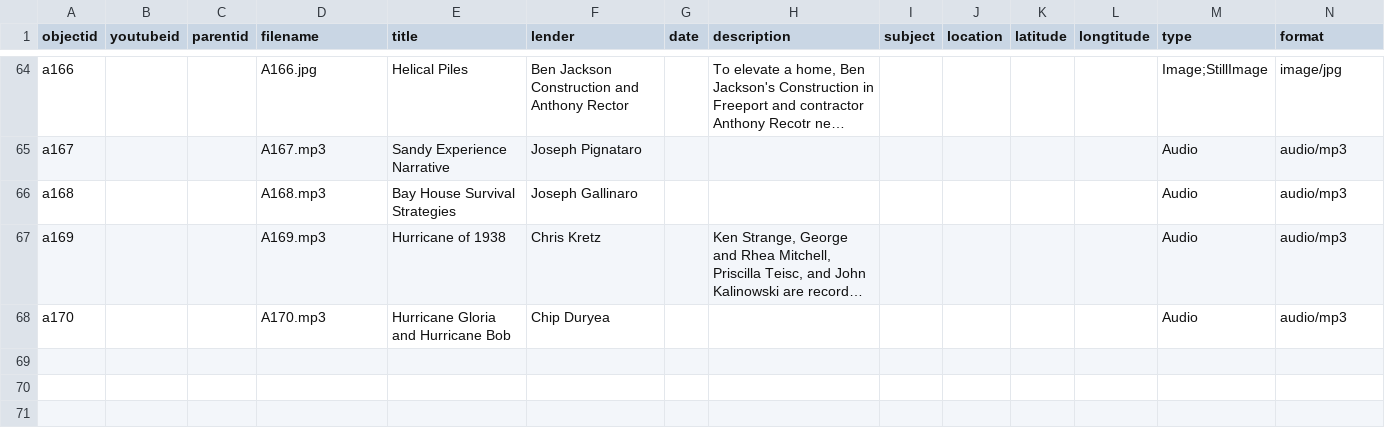
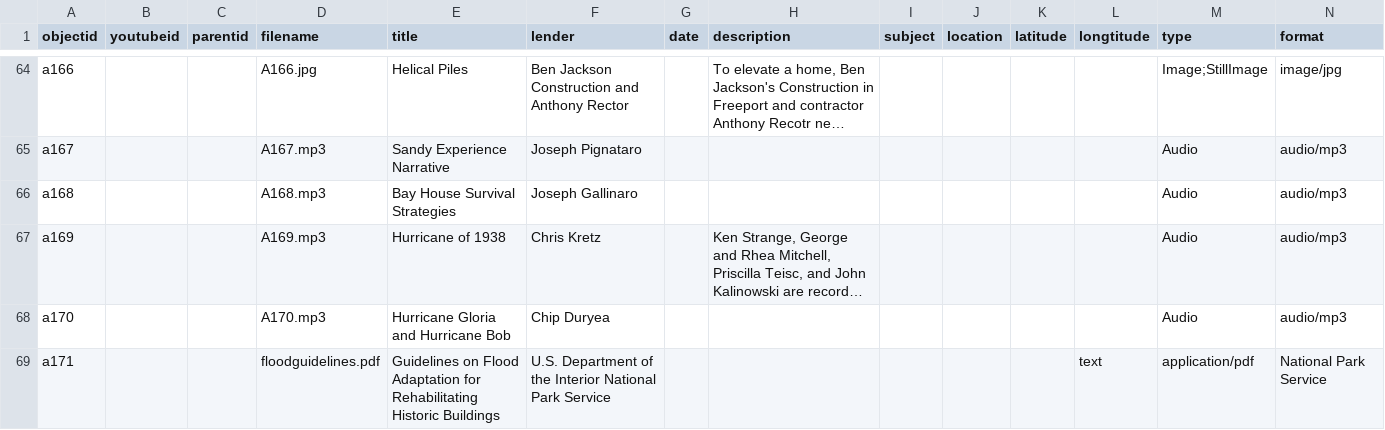
Before and after one commit to heidi-y/harmswayexhibit, a CSV file: _data/HarmsWay_METADATA.csv, drawn as a sheet; only a part is shown, gaps mark what is left out; long unchanged cells end in …; rows hold the shown columns only; the diff names each change by its address in the sheet, - before the commit and + after, or states it on an @@ line.

Commit message:
added historic rehab pdf

```diff
--- a/_data/HarmsWay_METADATA.csv
+++ b/_data/HarmsWay_METADATA.csv
+row 69: a171 |  |  | floodguidelines.pdf | Guidelines on Flood Adaptation for Rehabilitating Historic Buildings | U.S. Department of the Interior National Park Service |  |  |  |  |  | text | application/pdf | National Park Service
```
